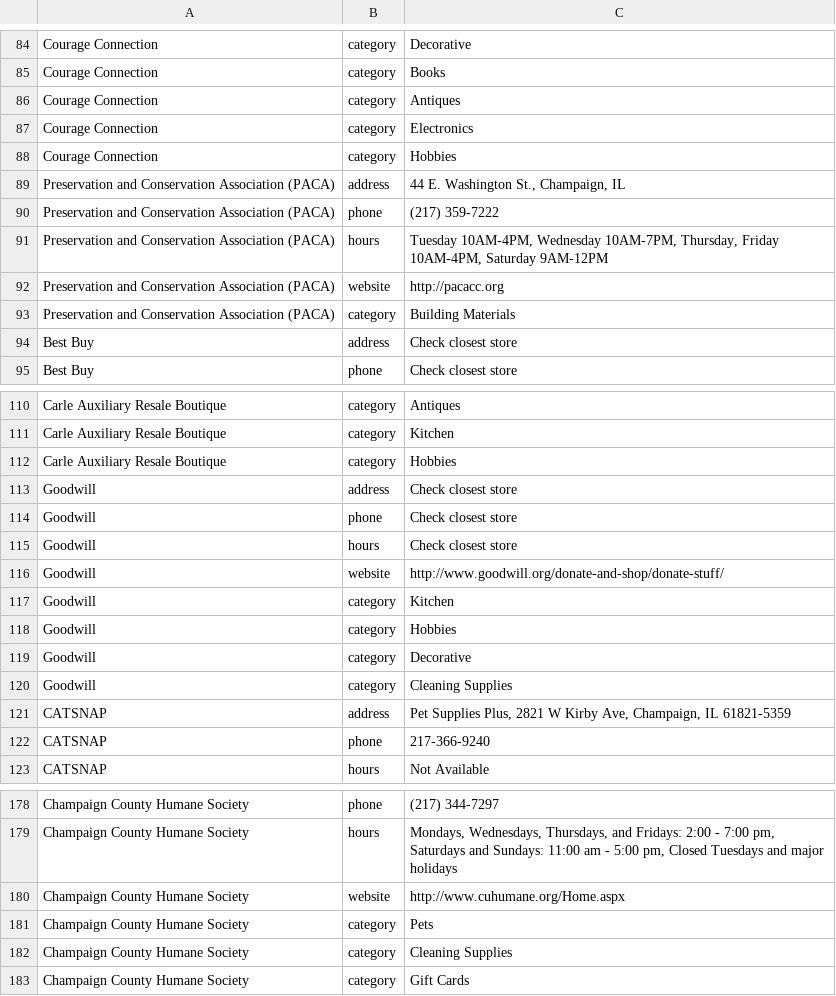
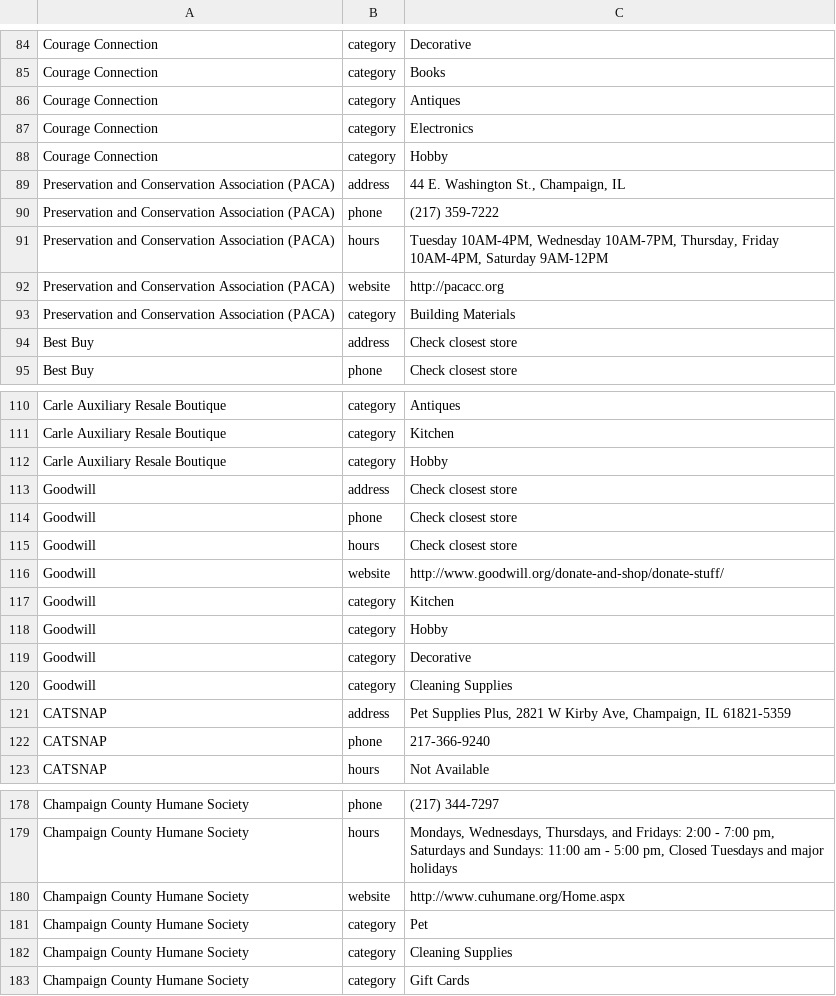
Before and after one commit to akjandl/DonationsHack, a TSV file: DonationData.tsv, drawn as a sheet; only a part is shown, gaps mark what is left out.

Commit message:
Change 'Hobbies' and 'Pets' to 'Hobby' and 'Pet'.

```diff
--- a/DonationData.tsv
+++ b/DonationData.tsv
@@ -87,3 +87,3 @@ Courage Connection	category	Antiques
 Courage Connection	category	Electronics
-Courage Connection	category	Hobbies
+Courage Connection	category	Hobby
 Preservation and Conservation Association (PACA)	address	44 E. Washington St., Champaign, IL
@@ -111,3 +111,3 @@ Carle Auxiliary Resale Boutique	category	Antiques
 Carle Auxiliary Resale Boutique	category	Kitchen
-Carle Auxiliary Resale Boutique	category	Hobbies
+Carle Auxiliary Resale Boutique	category	Hobby
 Goodwill	address	Check closest store
@@ -117,3 +117,3 @@ Goodwill	website	http://www.goodwill.org/donate-and-shop/donate-stuff/
 Goodwill	category	Kitchen
-Goodwill	category	Hobbies
+Goodwill	category	Hobby
 Goodwill	category	Decorative
@@ -180,3 +180,3 @@ Champaign County Humane Society	hours	Mondays, Wednesdays, Thursdays, and Friday
 Champaign County Humane Society	website	http://www.cuhumane.org/Home.aspx
-Champaign County Humane Society	category	Pets
+Champaign County Humane Society	category	Pet
 Champaign County Humane Society	category	Cleaning Supplies
```
